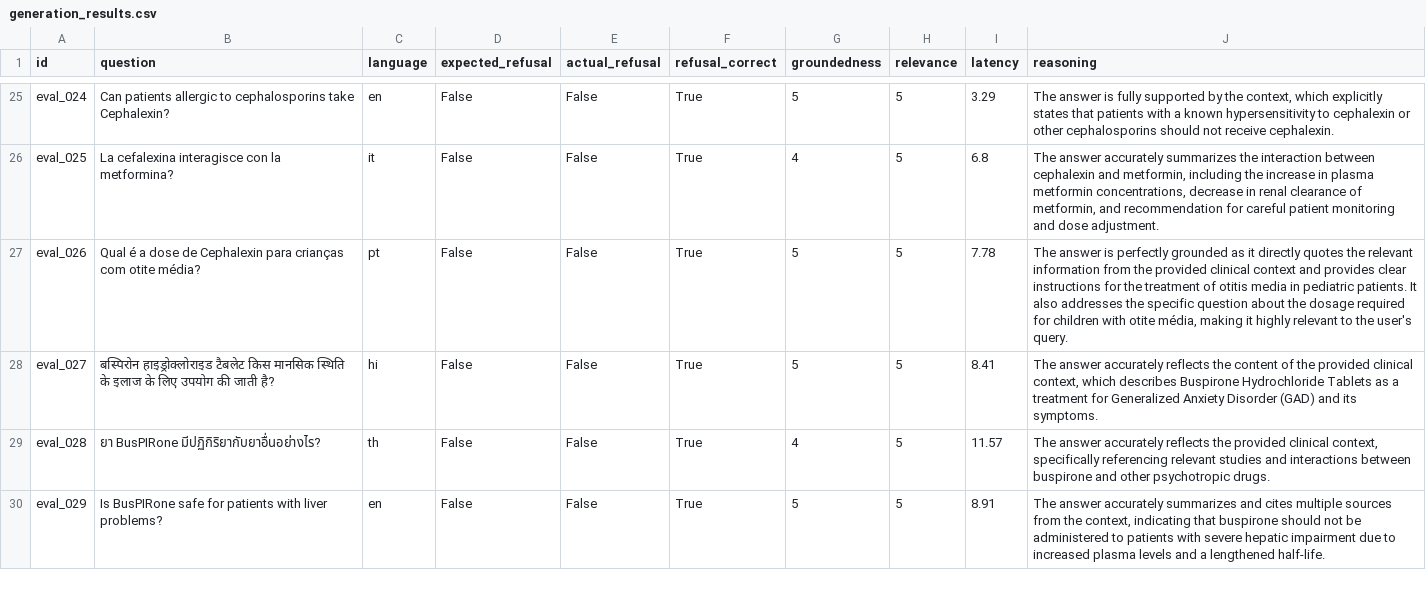
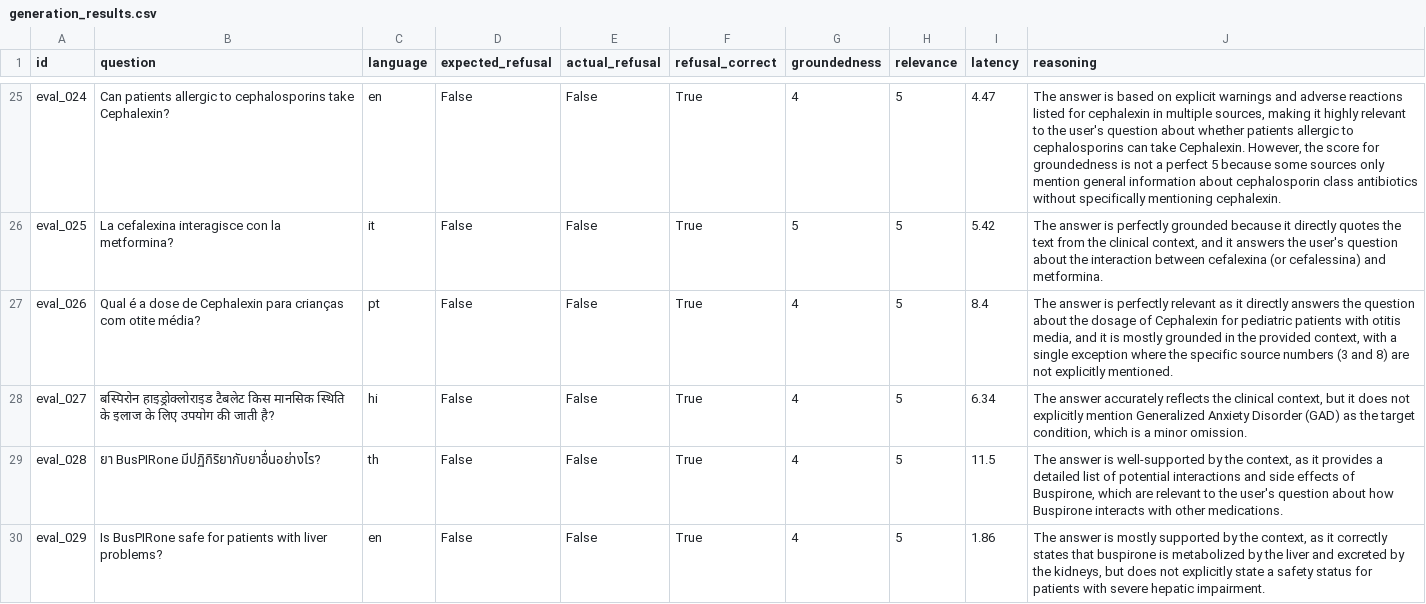
Before and after one commit to 100562756-uc3m/nlp_final_project_2026, a CSV file: evaluation/generation_results.csv, drawn as a sheet; only a part is shown, gaps mark what is left out; the diff covers the shown part only; the diff names each change by its address in the sheet, - before the commit and + after, or states it on an @@ line.

```diff
--- a/evaluation/generation_results.csv
+++ b/evaluation/generation_results.csv
-G25 (groundedness): 5
+G25 (groundedness): 4
-I25 (latency): 3.29
+I25 (latency): 4.47
-J25 (reasoning): …answer is fully supported by the context, which explicitly states that patients with a known hypersensitivity to cephalexin or other cephalosporins should not receive cephalexin.
+J25 (reasoning): …answer is based on explicit warnings and adverse reactions listed for cephalexin in multiple sources, making it highly relevant to the user's question about whether patients allergic to cephalosporins can take Cephalexin. However, the score for groundedness is not a perfect 5 because some sources only mention general information about cephalosporin class antibiotics without specifically mentioning cephalexin.
-G26 (groundedness): 4
+G26 (groundedness): 5
-I26 (latency): 6.8
+I26 (latency): 5.42
-J26 (reasoning): The answer accurately summarizes the interaction between cephalexin and metformin, including the increase in plasma metformin concentrations, decrease in renal clearance of metformin, and recommendation for careful patient monitoring and dose adjustment.
+J26 (reasoning): The answer is perfectly grounded because it directly quotes the text from the clinical context, and it answers the user's question about the interaction between cefalexina (or cefalessina) and metformina.
-G27:G28 (groundedness): 5
+G27:G28 (groundedness): 4
-I27 (latency): 7.78
+I27 (latency): 8.4
-J27 (reasoning): …is perfectly grounded as it directly quotes the relevant information from the provided clinical context and provides clear instructions for the treatment of otitis media in pediatric patients. It also addresses the specific question about the dosage required for children with otite média, making it highly relevant to the user's query.
+J27 (reasoning): …is perfectly relevant as it directly answers the question about the dosage of Cephalexin for pediatric patients with otitis media, and it is mostly grounded in the provided context, with a single exception where the specific source numbers (3 and 8) are not explicitly mentioned.
-I28 (latency): 8.41
+I28 (latency): 6.34
-J28 (reasoning): …reflects the content of the provided clinical context, which describes Buspirone Hydrochloride Tablets as a treatment for Generalized Anxiety Disorder (GAD) and its symptoms.
+J28 (reasoning): …reflects the clinical context, but it does not explicitly mention Generalized Anxiety Disorder (GAD) as the target condition, which is a minor omission.
-I29 (latency): 11.57
+I29 (latency): 11.5
-J29 (reasoning): The answer accurately reflects the provided clinical context, specifically referencing relevant studies and interactions between buspirone and other psychotropic drugs.
+J29 (reasoning): The answer is well-supported by the context, as it provides a detailed list of potential interactions and side effects of Buspirone, which are relevant to the user's question about how Buspirone interacts with other medications.
-G30 (groundedness): 5
+G30 (groundedness): 4
-I30 (latency): 8.91
+I30 (latency): 1.86
-J30 (reasoning): The answer accurately summarizes and cites multiple sources from the context, indicating that buspirone should not be administered to patients with severe hepatic impairment due to increased plasma levels and a lengthened half-life.
+J30 (reasoning): The answer is mostly supported by the context, as it correctly states that buspirone is metabolized by the liver and excreted by the kidneys, but does not explicitly state a safety status for patients with severe hepatic impairment.
```
Also changed, not shown: 138 edited cells elsewhere in this file, evaluation/grid_results/combinations/k10_t0.80_details.csv, evaluation/grid_results/combinations/k3_t0.20_details.csv, 43 other files.
